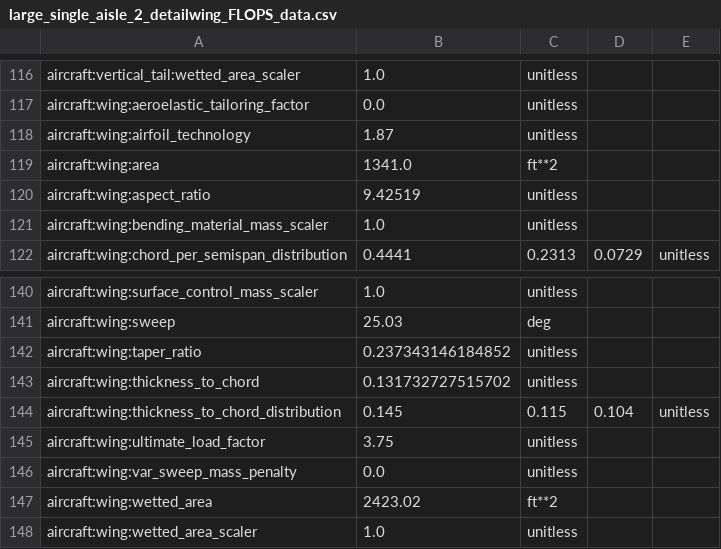
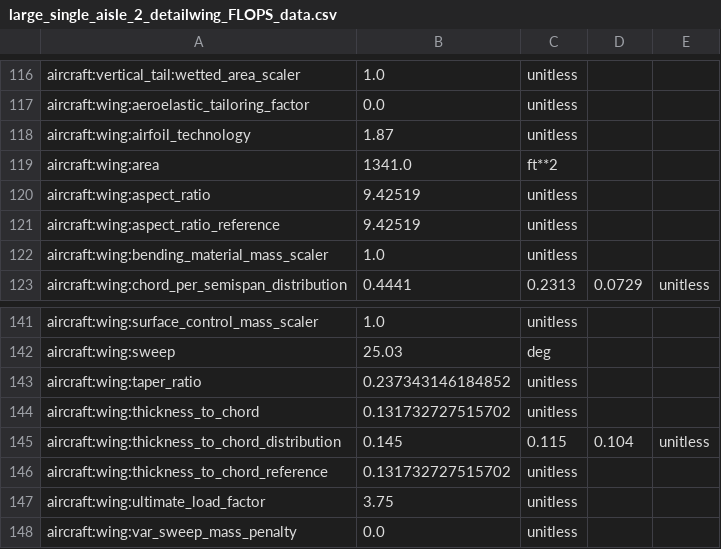
Before and after one commit to OpenMDAO/Aviary, a CSV file: aviary/models/aircraft/large_single_aisle_2/large_single_aisle_2_detailwing_FLOPS_data.csv, drawn as a sheet; only a part is shown, gaps mark what is left out; the shorter side is filled out with more unchanged rows; the diff names each change by its address in the sheet, - before the commit and + after, or states it on an @@ line.

```diff
--- a/aviary/models/aircraft/large_single_aisle_2/large_single_aisle_2_detailwing_FLOPS_data.csv
+++ b/aviary/models/aircraft/large_single_aisle_2/large_single_aisle_2_detailwing_FLOPS_data.csv
+row 121: aircraft:wing:aspect_ratio_reference | 9.42519 | unitless
+row 146: aircraft:wing:thickness_to_chord_reference | 0.131732727515702 | unitless
```
Also changed, not shown: aviary/models/aircraft/large_single_aisle_1/large_single_aisle_1_FLOPS_data.csv, 1 other file.
